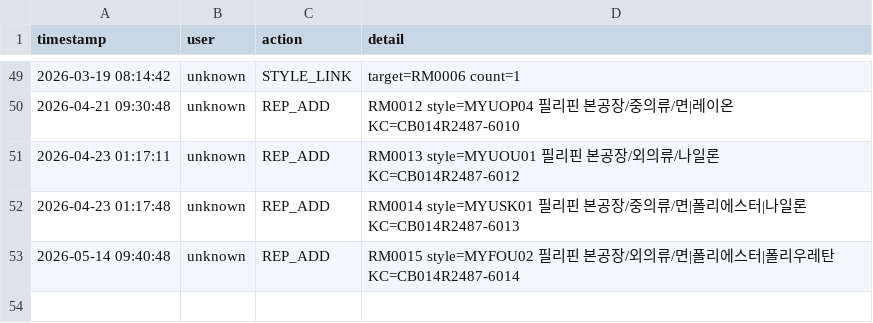
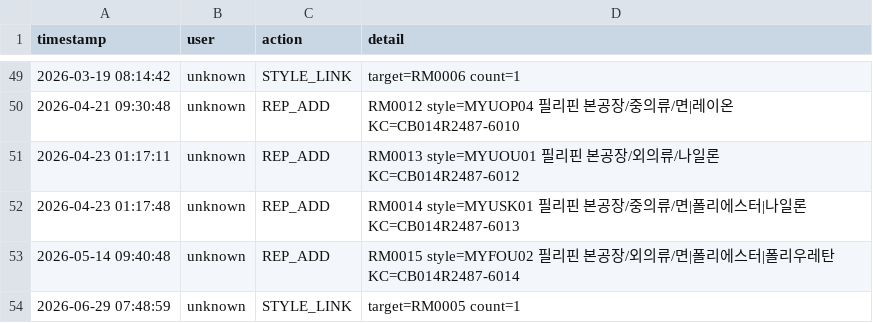
Before and after one commit to chanzii/kc-model-app, a CSV file: data/audit_log.csv, drawn as a sheet; only a part is shown, gaps mark what is left out; the diff names each change by its address in the sheet, - before the commit and + after, or states it on an @@ line.

Commit message:
audit: STYLE_LINK

```diff
--- a/data/audit_log.csv
+++ b/data/audit_log.csv
+row 54: 2026-06-29 07:48:59 | unknown | STYLE_LINK | target=RM0005 count=1
```
